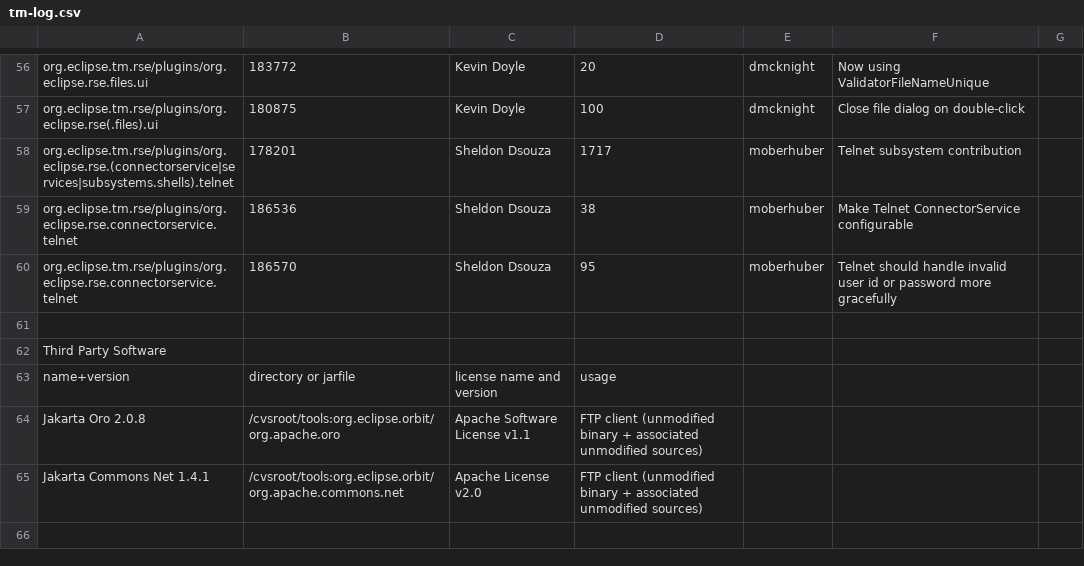
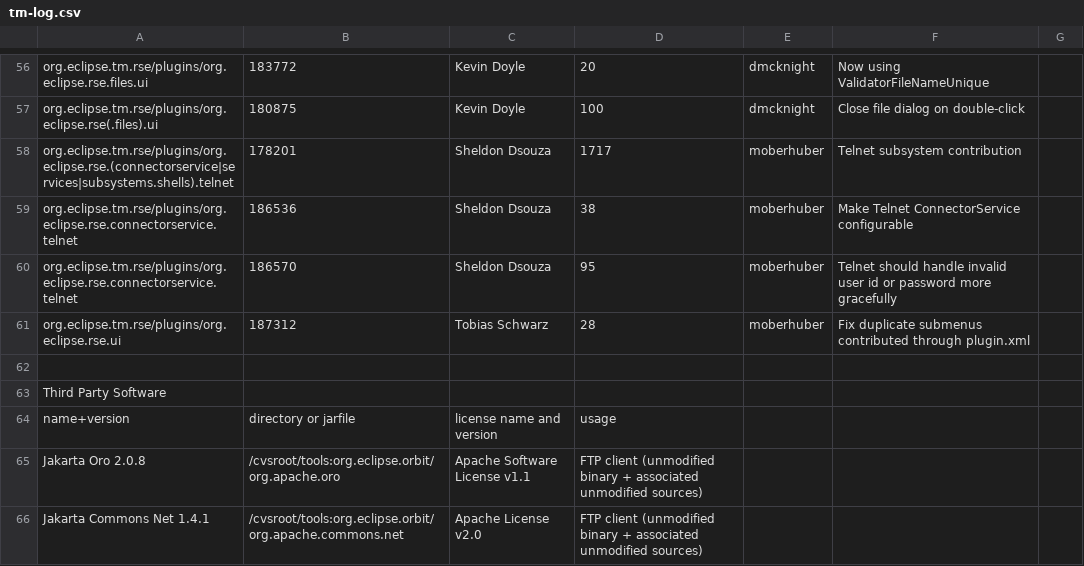
Before and after one commit to markphip/tm, a CSV file: development/tm-log.csv, drawn as a sheet; only a part is shown, gaps mark what is left out; the diff names each change by its address in the sheet, - before the commit and + after, or states it on an @@ line.

Commit message:
Release [187312] Fix duplicate submenus contributed through plugin.xml

```diff
--- a/development/tm-log.csv
+++ b/development/tm-log.csv
+row 61: org.eclipse.tm.rse/plugins/org.eclipse.rse.ui | 187312 | Tobias Schwarz | 28 | moberhuber | Fix duplicate submenus contributed through plugin.xml
```
